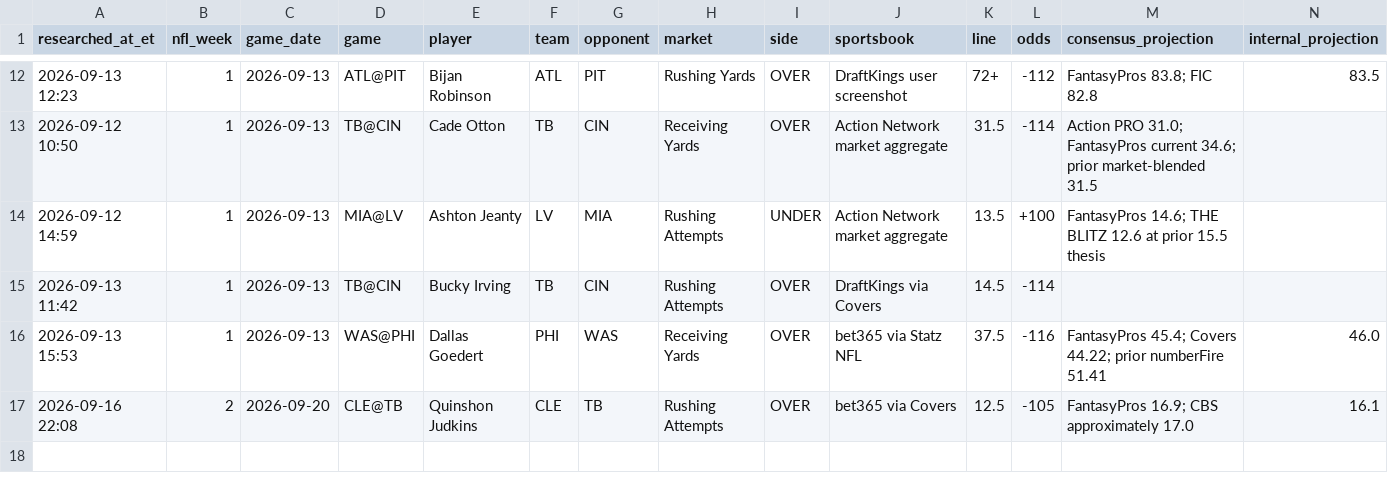
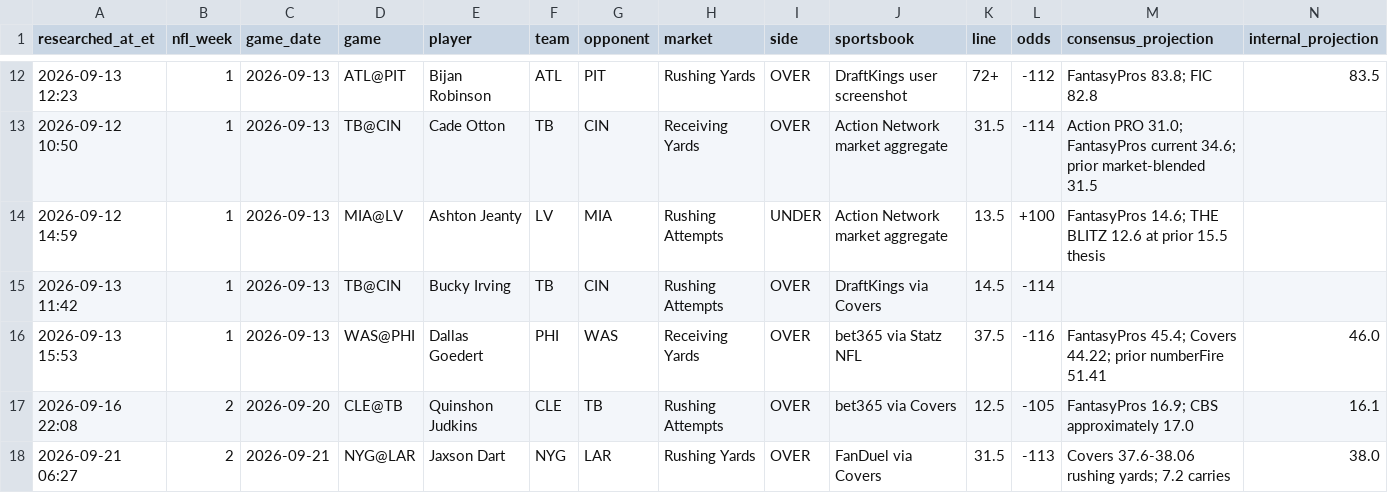
Before and after one commit to jamesddestefano-ui/NFL-Prop-Bets, a CSV file: data/live_prop_board.csv, drawn as a sheet; only a part is shown, gaps mark what is left out; rows hold the shown columns only; the diff names each change by its address in the sheet, - before the commit and + after, or states it on an @@ line.

Commit message:
PRIME board: reverify Dart rushing at FanDuel 31.5 -113

```diff
--- a/data/live_prop_board.csv
+++ b/data/live_prop_board.csv
+row 18: 2026-09-21 06:27 | 2 | 2026-09-21 | NYG@LAR | Jaxson Dart | NYG | LAR | Rushing Yards | OVER | FanDuel via Covers | 31.5 | -113 | Covers 37.6-38.06 rushing yards; 7.2 carries | 38.0
```
